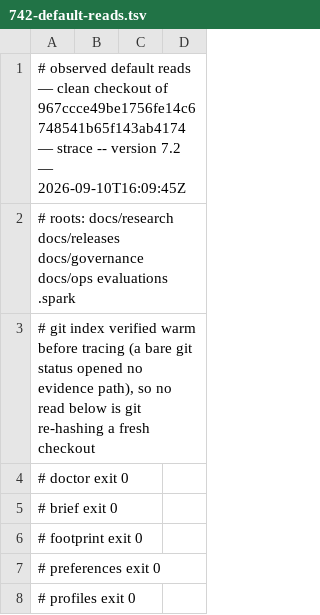
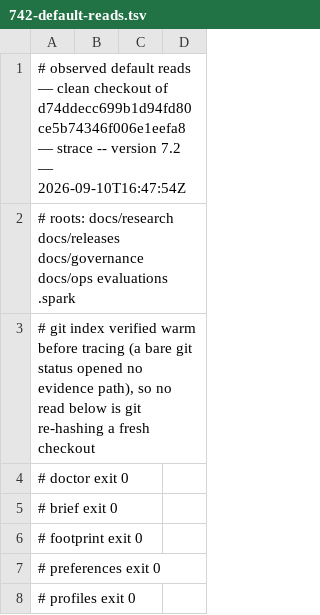
Before and after one commit to jwogrady/spark, a TSV file: docs/research/v0.23-cleanup/742-default-reads.tsv, drawn as a sheet; only a part is shown.

Commit message:
docs: re-observe the default reads at the acceptance head
Reading the contract changes what the compiler asks GitHub, not which
files the verbs open, so the rows are byte-identical and only the
provenance header moves.

Spark-Governed-By: v0.22.0

```diff
--- a/docs/research/v0.23-cleanup/742-default-reads.tsv
+++ b/docs/research/v0.23-cleanup/742-default-reads.tsv
@@ -1,2 +1,2 @@
-# observed default reads — clean checkout of 967ccce49be1756fe14c6748541b65f143ab4174 — strace -- version 7.2 — 2026-09-10T16:09:45Z
+# observed default reads — clean checkout of d74ddecc699b1d94fd80ce5b74346f006e1eefa8 — strace -- version 7.2 — 2026-09-10T16:47:54Z
 # roots: docs/research docs/releases docs/governance docs/ops evaluations .spark
```
